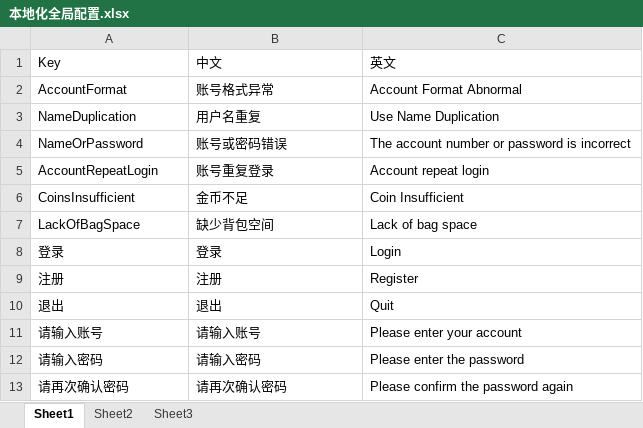
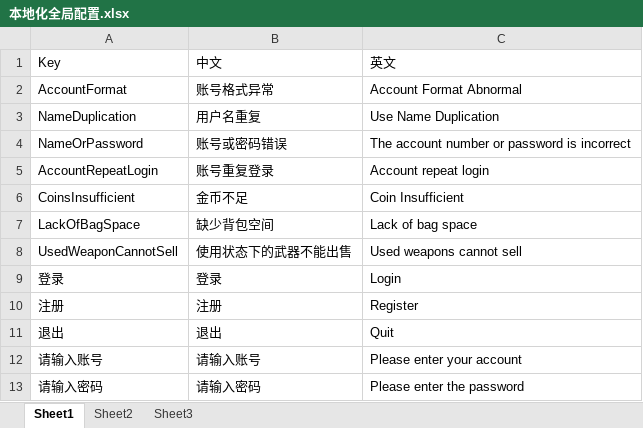
Before and after one commit to EnumaElishF/Relic2Net, an Excel workbook: Assets/Config/Excel/本地化全局配置.xlsx, sheet Sheet1, drawn as a sheet; only a part is shown; the shorter side is filled out with more unchanged rows; values as stored, in another font and other column widths than the file's, no borders; the diff names each change by its address in the sheet, - before the commit and + after, or states it on an @@ line.

```diff
--- a/Assets/Config/Excel/本地化全局配置.xlsx (sheet Sheet1)
+++ b/Assets/Config/Excel/本地化全局配置.xlsx (sheet Sheet1)
+row 8: UsedWeaponCannotSell | 使用状态下的武器不能出售 | Used weapons cannot sell
```
Also changed, not shown: 7 other files.
